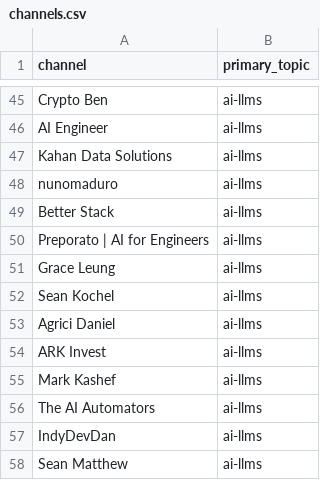
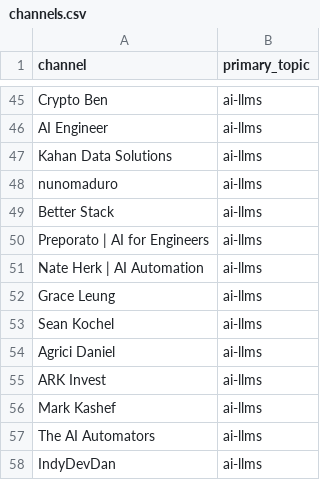
Before and after one commit to mmesomakelvin/transcript-library, a CSV file: pipeline/youtube-transcripts/index/channels.csv, drawn as a sheet; only a part is shown, gaps mark what is left out; the shorter side is filled out with more unchanged rows.

```diff
--- a/pipeline/youtube-transcripts/index/channels.csv
+++ b/pipeline/youtube-transcripts/index/channels.csv
@@ -50,2 +50,3 @@ Better Stack,ai-llms
 Preporato | AI for Engineers,ai-llms
+Nate Herk | AI Automation,ai-llms
 Grace Leung,ai-llms
```
Also changed, not shown: pipeline/youtube-transcripts/index/classification_log.csv, pipeline/youtube-transcripts/index/videos.csv, 6 other files.
